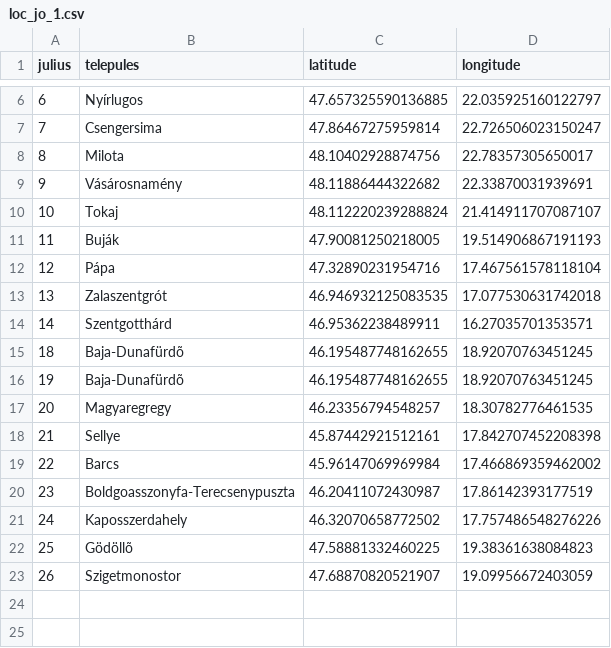
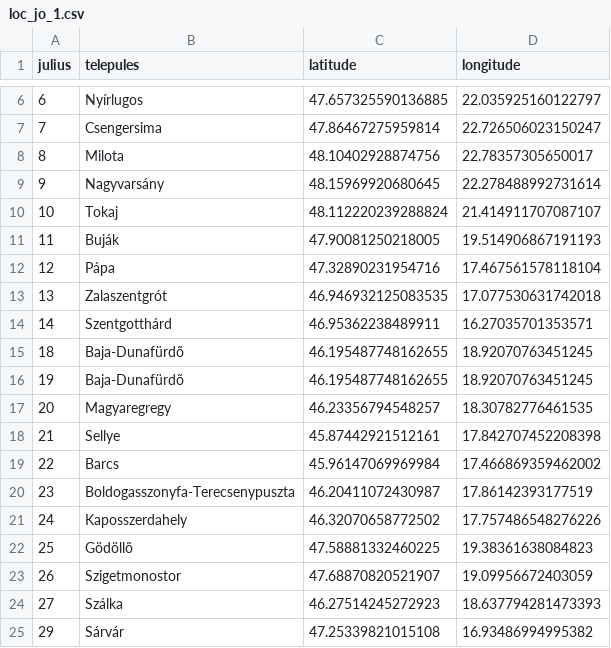
Before and after one commit to baloghmb98/hun_tour_2025, a CSV file: csv_locations_proba/input/loc_jo_1.csv, drawn as a sheet; only a part is shown, gaps mark what is left out.

```diff
--- a/csv_locations_proba/input/loc_jo_1.csv
+++ b/csv_locations_proba/input/loc_jo_1.csv
@@ -8,3 +8,3 @@ julius;telepules;latitude;longitude
 8;Milota;48.10402928874756;22.78357305650017
-9;Vásárosnamény;48.11886444322682;22.33870031939691
+9;Nagyvarsány;48.15969920680645;22.278488992731614
 10;Tokaj;48.112220239288824;21.414911707087107
@@ -19,3 +19,3 @@ julius;telepules;latitude;longitude
 22;Barcs;45.96147069969984;17.466869359462002
-23;Boldgoasszonyfa-Terecsenypuszta;46.20411072430987;17.86142393177519
+23;Boldogasszonyfa-Terecsenypuszta;46.20411072430987;17.86142393177519
 24;Kaposszerdahely;46.32070658772502;17.757486548276226
@@ -23 +23,3 @@ julius;telepules;latitude;longitude
 26;Szigetmonostor;47.68870820521907;19.09956672403059
+27;Szálka;46.27514245272923;18.637794281473393
+29;Sárvár;47.25339821015108;16.93486994995382
```
Also changed, not shown: 8 other files.
